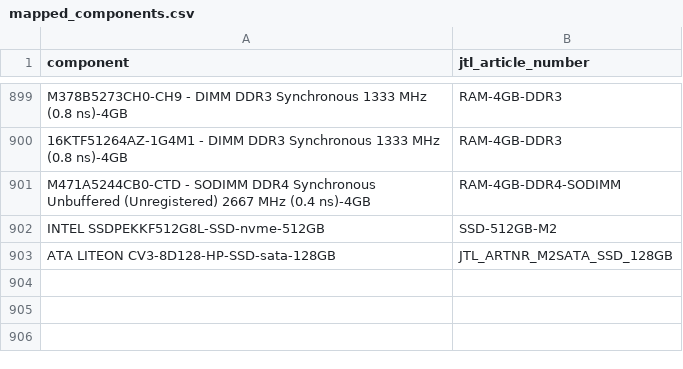
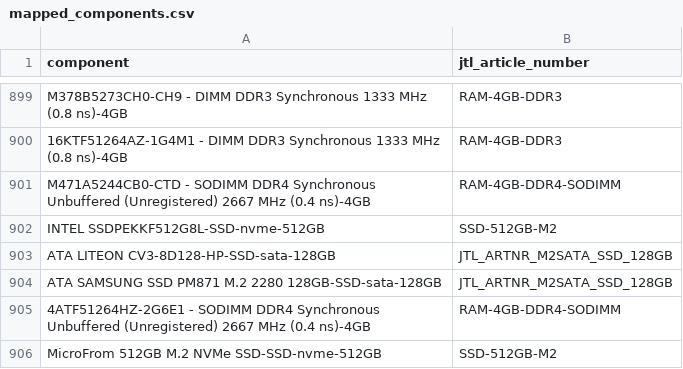
Before and after one commit to yurnam/aijtl, a CSV file: resources/mapped_components.csv, drawn as a sheet; only a part is shown, gaps mark what is left out.

```diff
--- a/resources/mapped_components.csv
+++ b/resources/mapped_components.csv
@@ -903 +903,4 @@ INTEL SSDPEKKF512G8L-SSD-nvme-512GB,SSD-512GB-M2
 ATA LITEON CV3-8D128-HP-SSD-sata-128GB,JTL_ARTNR_M2SATA_SSD_128GB
+ATA SAMSUNG SSD PM871 M.2 2280 128GB-SSD-sata-128GB,JTL_ARTNR_M2SATA_SSD_128GB
+4ATF51264HZ-2G6E1 - SODIMM DDR4 Synchronous Unbuffered (Unregistered) 2667 MHz (0.4 ns)-4GB,RAM-4GB-DDR4-SODIMM
+MicroFrom 512GB M.2 NVMe SSD-SSD-nvme-512GB,SSD-512GB-M2
```
Also changed, not shown: 3 other files.
